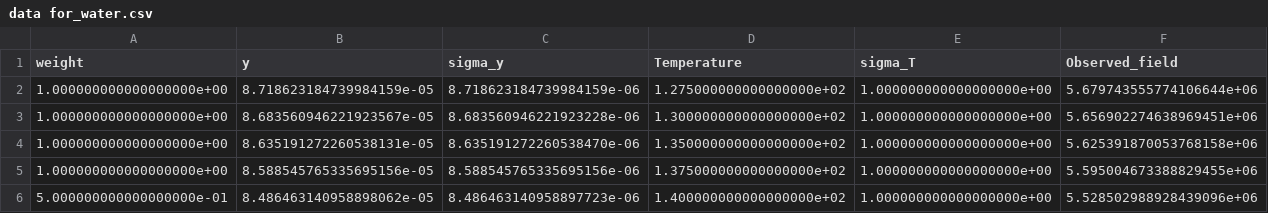
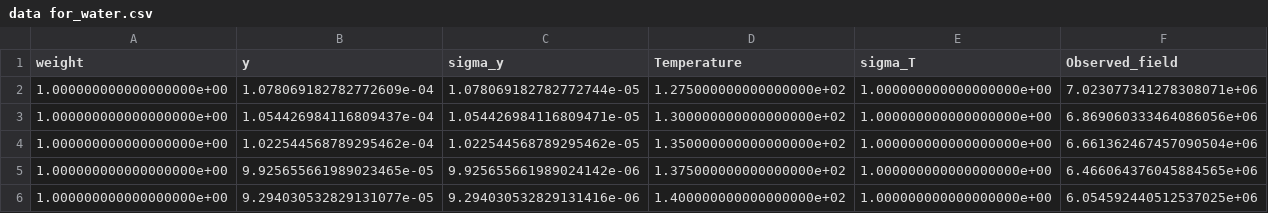
Before and after one commit to cassidy-andrew/VUV_water_spont, a CSV file: observed_data/data for_water.csv, drawn as a sheet.

Commit message:
tweaks
tweaks to water git

```diff
--- a/observed_data/data for_water.csv
+++ b/observed_data/data for_water.csv
@@ -1,6 +1,6 @@
 weight,y,sigma_y,Temperature,sigma_T,Observed_field
-1.000000000000000000e+00,8.718623184739984159e-05,8.718623184739984159e-06,1.275000000000000000e+02,1.000000000000000000e+00,5.679743555774106644e+06
-1.000000000000000000e+00,8.683560946221923567e-05,8.683560946221923228e-06,1.300000000000000000e+02,1.000000000000000000e+00,5.656902274638969451e+06
-1.000000000000000000e+00,8.635191272260538131e-05,8.635191272260538470e-06,1.350000000000000000e+02,1.000000000000000000e+00,5.625391870053768158e+06
-1.000000000000000000e+00,8.588545765335695156e-05,8.588545765335695156e-06,1.375000000000000000e+02,1.000000000000000000e+00,5.595004673388829455e+06
-5.000000000000000000e-01,8.486463140958898062e-05,8.486463140958897723e-06,1.400000000000000000e+02,1.000000000000000000e+00,5.528502988928439096e+06
+1.000000000000000000e+00,1.078069182782772609e-04,1.078069182782772744e-05,1.275000000000000000e+02,1.000000000000000000e+00,7.023077341278308071e+06
+1.000000000000000000e+00,1.054426984116809437e-04,1.054426984116809471e-05,1.300000000000000000e+02,1.000000000000000000e+00,6.869060333464086056e+06
+1.000000000000000000e+00,1.022544568789295462e-04,1.022544568789295462e-05,1.350000000000000000e+02,1.000000000000000000e+00,6.661362467457090504e+06
+1.000000000000000000e+00,9.925655661989023465e-05,9.925655661989024142e-06,1.375000000000000000e+02,1.000000000000000000e+00,6.466064376045884565e+06
+1.000000000000000000e+00,9.294030532829131077e-05,9.294030532829131416e-06,1.400000000000000000e+02,1.000000000000000000e+00,6.054592440512537025e+06
```
Also changed, not shown: 38 other files.
